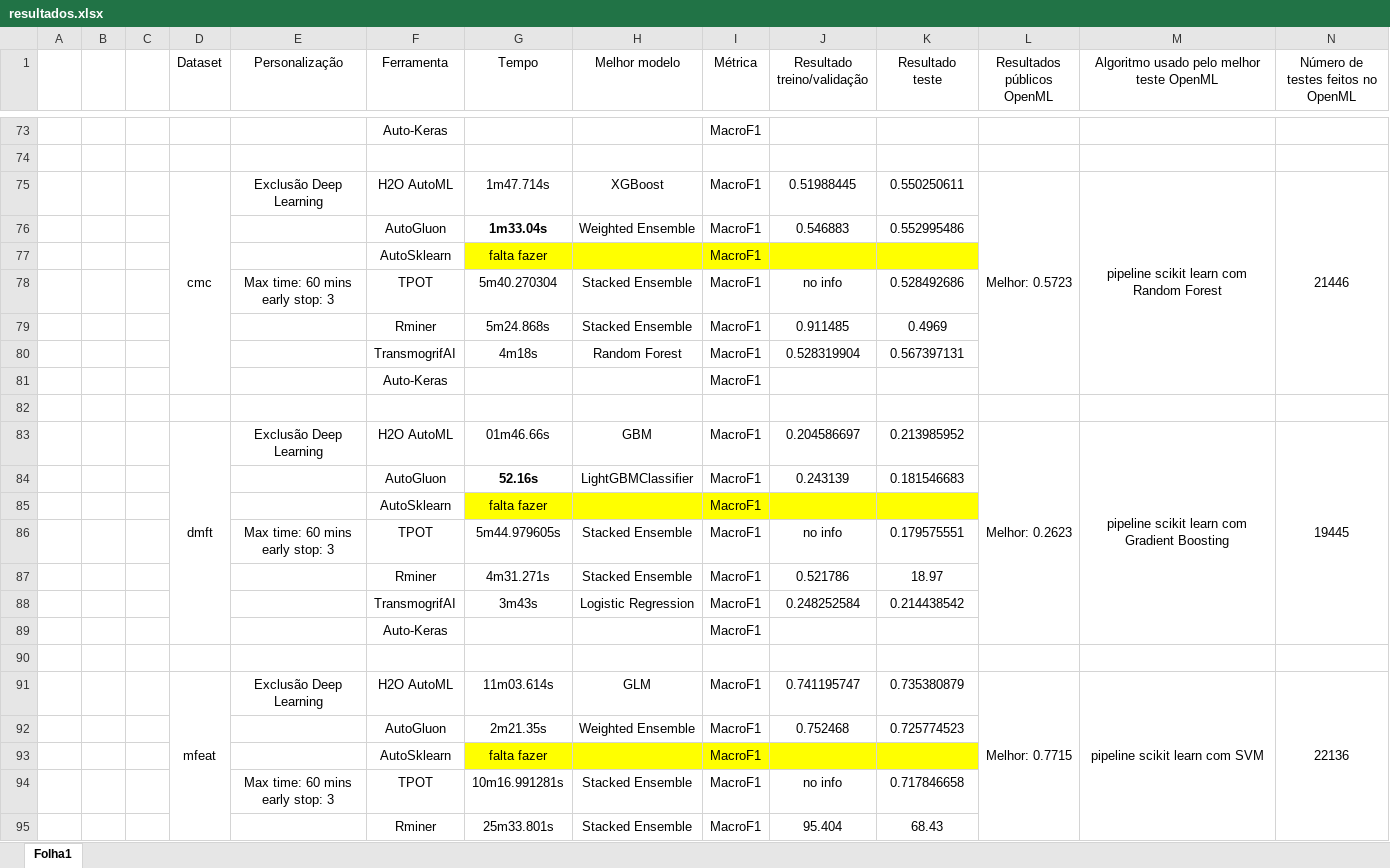
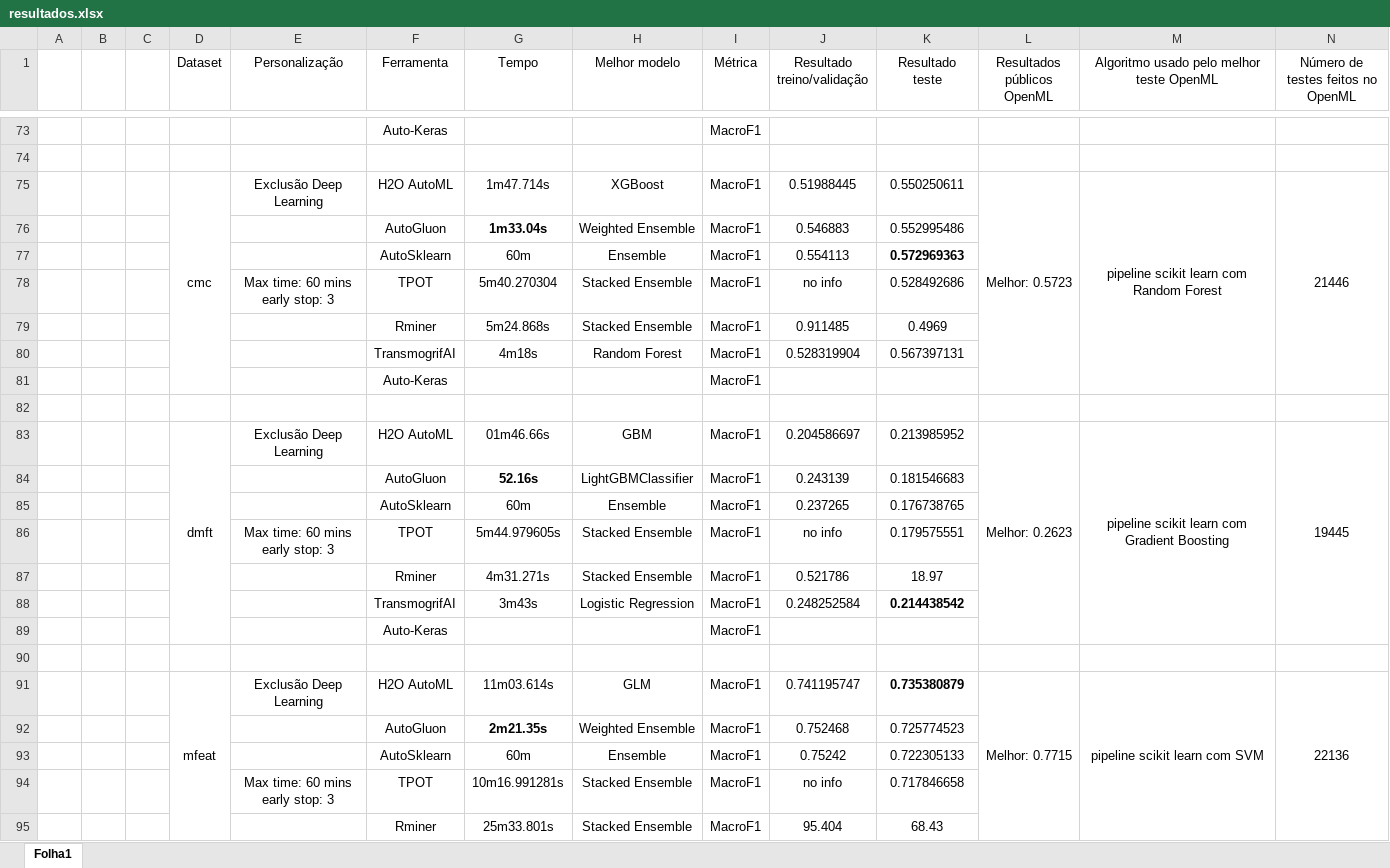
Before and after one commit to luisferreira97/autoautoml, an Excel workbook: docs/resultados.xlsx, sheet Folha1, drawn as a sheet; only a part is shown, gaps mark what is left out; values as stored, in another font and other column widths than the file's, no borders; removed rows and columns are numbered as before the commit, all else as after; rows hold the shown columns only; the diff names each change by its address in the sheet, - before the commit and + after, or states it on an @@ line.

Commit message:
update resultados.xlsx (finished tests)

```diff
--- a/docs/resultados.xlsx (sheet Folha1)
+++ b/docs/resultados.xlsx (sheet Folha1)
-row 77:  |  |  |  |  | AutoSklearn | falta fazer |  | MacroF1
+row 77:  |  |  |  |  | AutoSklearn | 60m | Ensemble | MacroF1 | 0.554113 | 0.572969363
-row 85:  |  |  |  |  | AutoSklearn | falta fazer |  | MacroF1
+row 85:  |  |  |  |  | AutoSklearn | 60m | Ensemble | MacroF1 | 0.237265 | 0.176738765
-K88 bold: off
+K88 bold: on
-K91 bold: off
+K91 bold: on
-G92 bold: off
+G92 bold: on
-row 93:  |  |  |  |  | AutoSklearn | falta fazer |  | MacroF1
+row 93:  |  |  |  |  | AutoSklearn | 60m | Ensemble | MacroF1 | 0.75242 | 0.722305133
```
